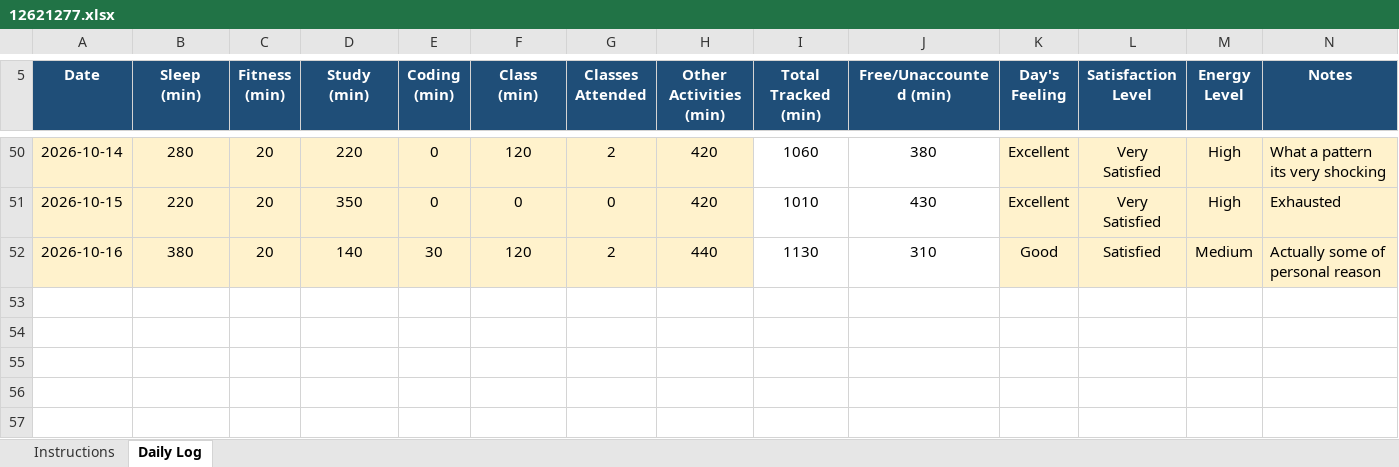
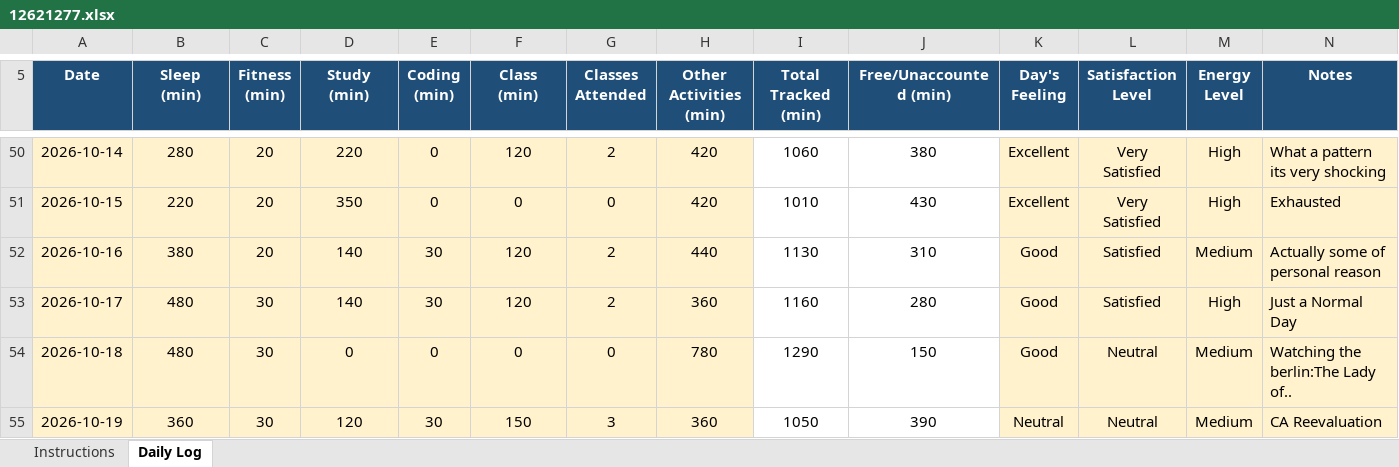
Before and after one commit to amant24/CAP776, an Excel workbook: 12621277.xlsx, sheet Daily Log, drawn as a sheet; only a part is shown, gaps mark what is left out; values as stored, in another font and other column widths than the file's, no borders; conditional formats not drawn; the diff names each change by its address in the sheet, - before the commit and + after, or states it on an @@ line.

Commit message:
Add files via upload

```diff
--- a/12621277.xlsx (sheet Daily Log)
+++ b/12621277.xlsx (sheet Daily Log)
+row 53: 2026-10-17 | 480 | 30 | 140 | 30 | 120 | 2 | 360 | 1160 | 280 | Good | Satisfied | High | Just a Normal Day
+row 54: 2026-10-18 | 480 | 30 | 0 | 0 | 0 | 0 | 780 | 1290 | 150 | Good | Neutral | Medium | Watching the berlin:The Lady of..
+row 55: 2026-10-19 | 360 | 30 | 120 | 30 | 150 | 3 | 360 | 1050 | 390 | Neutral | Neutral | Medium | CA Reevaluation
```
